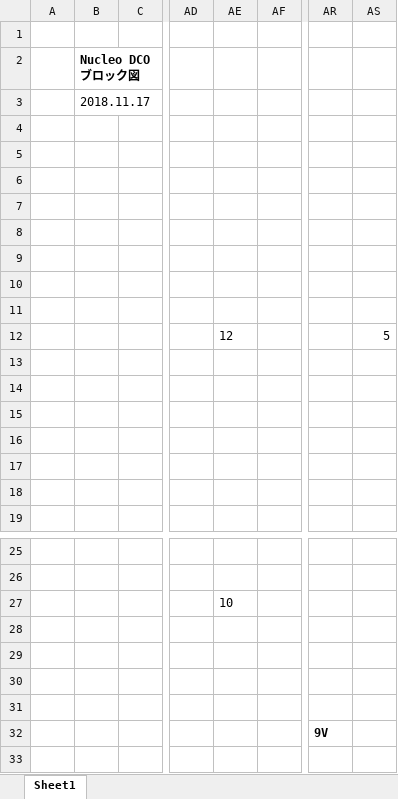
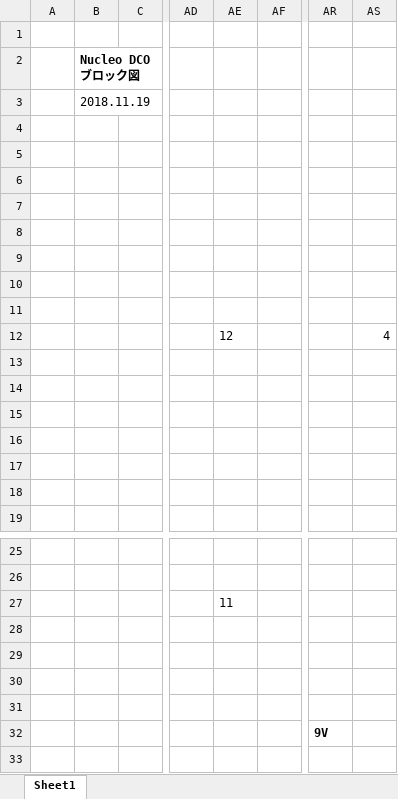
Before and after one commit to ryood/Nucleo_DCO, an Excel workbook: Nucleo_DCO_ブロック図.xlsx, sheet Sheet1, drawn as a sheet; only a part is shown, gaps mark what is left out; values as stored, in another font and other column widths than the file's, no borders; charts and pictures not drawn; the diff names each change by its address in the sheet, - before the commit and + after, or states it on an @@ line.

Commit message:
Update: Nucleo_DCO_ブロック図

```diff
--- a/Nucleo_DCO_ブロック図.xlsx (sheet Sheet1)
+++ b/Nucleo_DCO_ブロック図.xlsx (sheet Sheet1)
-B3: 2018.11.17
+B3: 2018.11.19
-AS12: 5
+AS12: 4
-AE27: 10
+AE27: 11
```
Also changed, not shown: charts or pictures, 2 other files.
